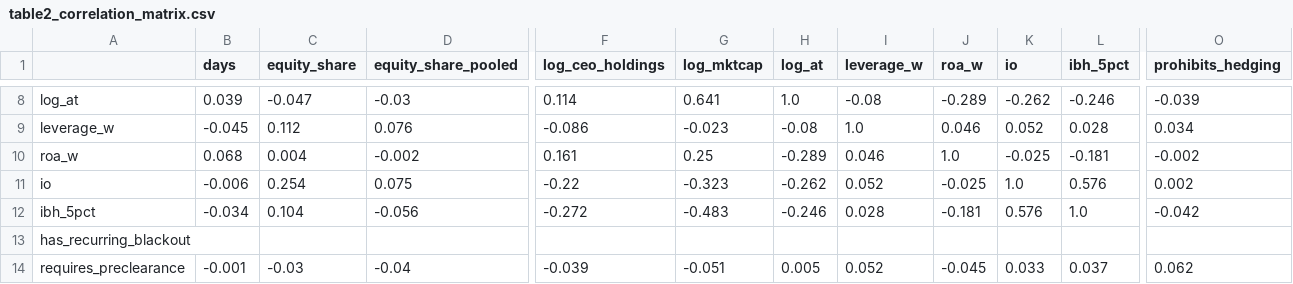
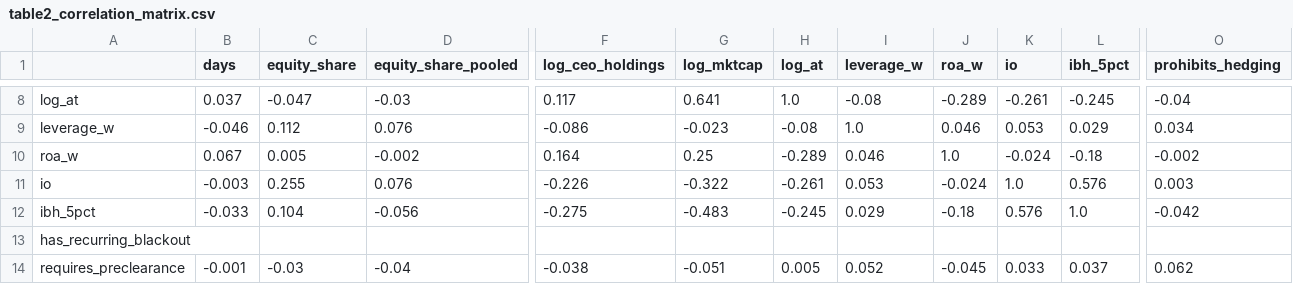
Before and after one commit to dannyg187/insider-trading-thesis, a CSV file: output/table2_correlation_matrix.csv, drawn as a sheet; only a part is shown, gaps mark what is left out; the diff covers the shown part only; the diff names each change by its address in the sheet, - before the commit and + after, or states it on an @@ line.

```diff
--- a/output/table2_correlation_matrix.csv
+++ b/output/table2_correlation_matrix.csv
-B8 (days): 0.039
+B8 (days): 0.037
-F8 (log_ceo_holdings): 0.114
+F8 (log_ceo_holdings): 0.117
-K8 (io): -0.262
+K8 (io): -0.261
-L8 (ibh_5pct): -0.246
+L8 (ibh_5pct): -0.245
-O8 (prohibits_hedging): -0.039
+O8 (prohibits_hedging): -0.04
-B9 (days): -0.045
+B9 (days): -0.046
-K9 (io): 0.052
+K9 (io): 0.053
-L9 (ibh_5pct): 0.028
+L9 (ibh_5pct): 0.029
-B10 (days): 0.068
+B10 (days): 0.067
-C10 (equity_share): 0.004
+C10 (equity_share): 0.005
-F10 (log_ceo_holdings): 0.161
+F10 (log_ceo_holdings): 0.164
-K10 (io): -0.025
+K10 (io): -0.024
-L10 (ibh_5pct): -0.181
+L10 (ibh_5pct): -0.18
-B11 (days): -0.006
+B11 (days): -0.003
-C11 (equity_share): 0.254
+C11 (equity_share): 0.255
-D11 (equity_share_pooled): 0.075
+D11 (equity_share_pooled): 0.076
-F11 (log_ceo_holdings): -0.22
+F11 (log_ceo_holdings): -0.226
-G11 (log_mktcap): -0.323
+G11 (log_mktcap): -0.322
-H11 (log_at): -0.262
+H11 (log_at): -0.261
-I11 (leverage_w): 0.052
+I11 (leverage_w): 0.053
-J11 (roa_w): -0.025
+J11 (roa_w): -0.024
-O11 (prohibits_hedging): 0.002
+O11 (prohibits_hedging): 0.003
-B12 (days): -0.034
+B12 (days): -0.033
-F12 (log_ceo_holdings): -0.272
+F12 (log_ceo_holdings): -0.275
-H12 (log_at): -0.246
+H12 (log_at): -0.245
-I12 (leverage_w): 0.028
+I12 (leverage_w): 0.029
-J12 (roa_w): -0.181
+J12 (roa_w): -0.18
-F14 (log_ceo_holdings): -0.039
+F14 (log_ceo_holdings): -0.038
```
Also changed, not shown: 38 edited cells elsewhere in this file, output/table1_summary_stats.csv, output/table3_industry_breakdown.csv, 10 other files.
